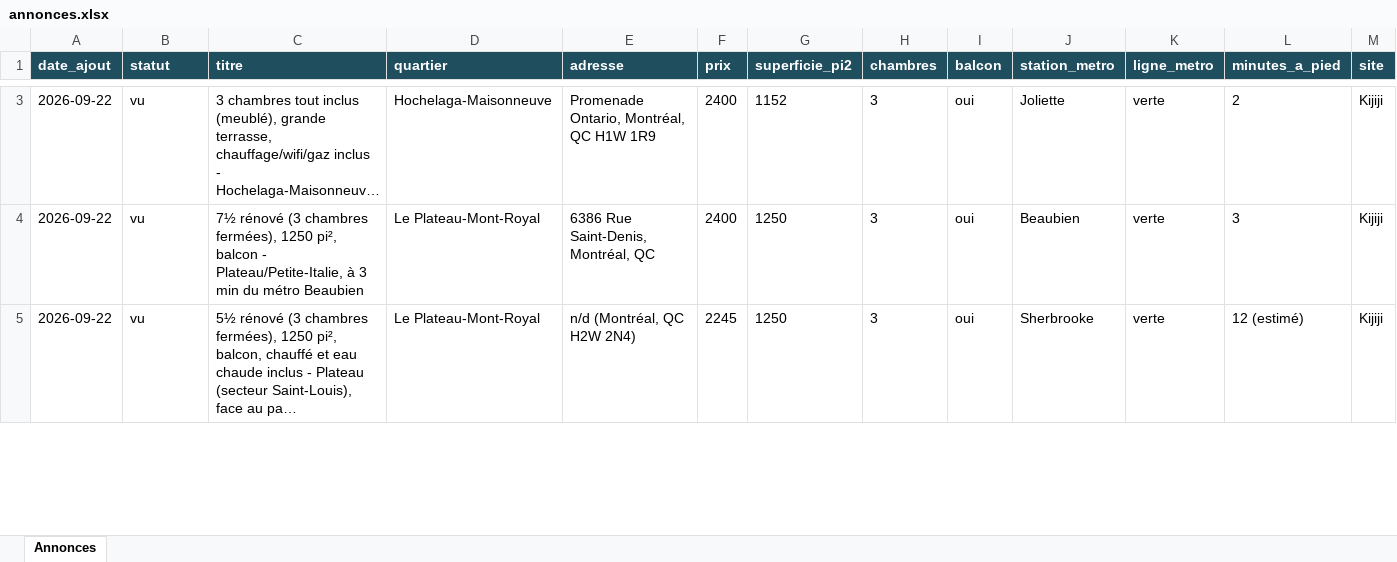
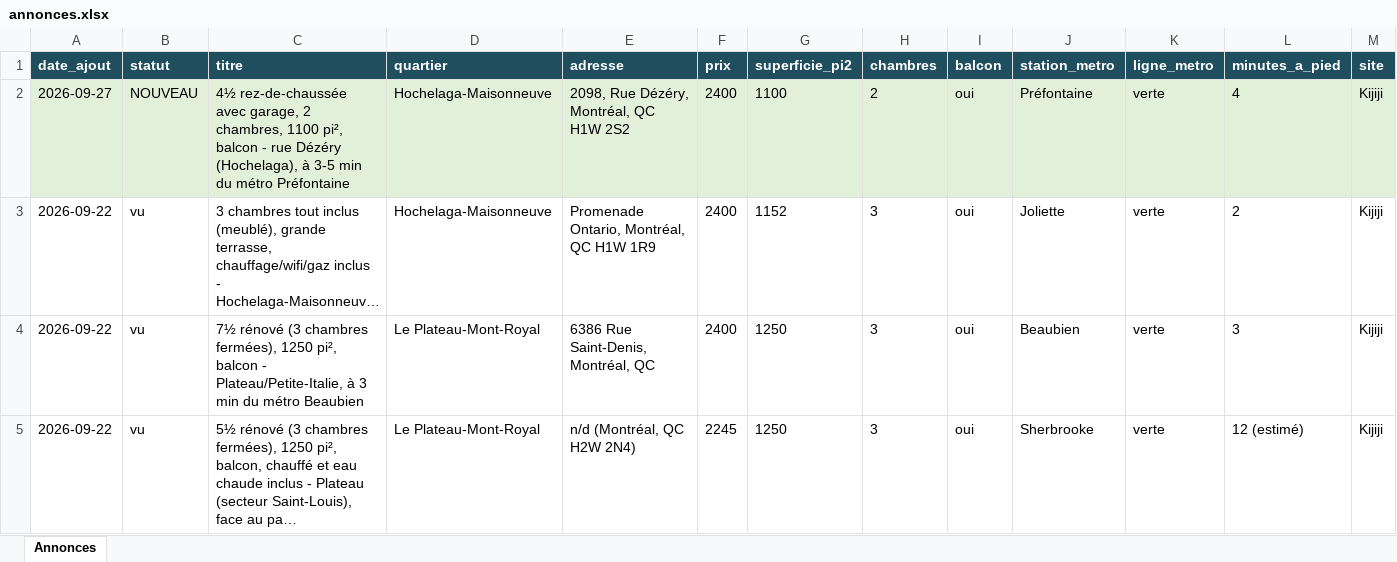
Before and after one commit to fclmnt/home-search, an Excel workbook: annonces.xlsx, sheet Annonces, drawn as a sheet; only a part is shown, gaps mark what is left out; long unchanged cells end in …; values as stored, in another font and other column widths than the file's, no borders; rows hold the shown columns only; the diff covers the shown part only; the diff names each change by its address in the sheet, - before the commit and + after, or states it on an @@ line.

Commit message:
Mise à jour des annonces — 2026-09-27 17:09

```diff
--- a/annonces.xlsx (sheet Annonces)
+++ b/annonces.xlsx (sheet Annonces)
+row 2: 2026-09-27 | NOUVEAU | 4½ rez-de-chaussée avec garage, 2 chambres, 1100 pi², balcon - rue Dézéry (Hochelaga), à 3-5 min du métro Préfontaine | Hochelaga-Maisonneuve | 2098, Rue Dézéry, Montréal, QC H1W 2S2 | 2400 | 1100 | 2 | oui | Préfontaine | verte | 4 | Kijiji
```
Also changed, not shown: 1 added row and 5 removed rows elsewhere in this sheet, 2 other files.
